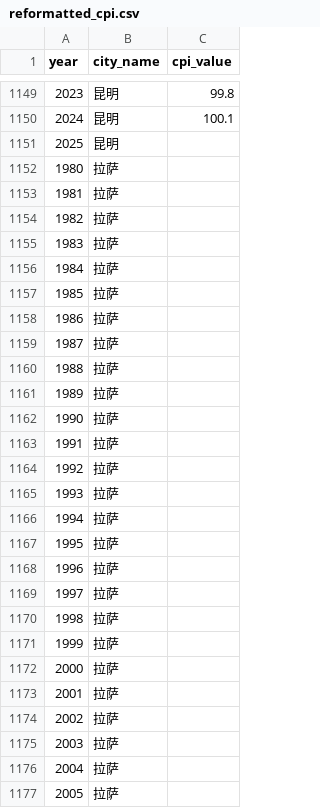
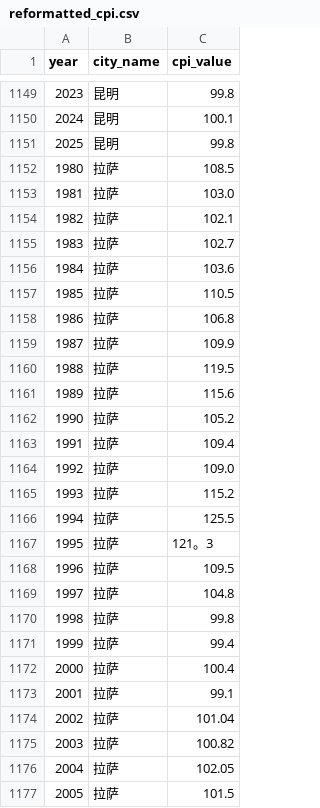
Before and after one commit to EricWey/money_time_machine, a CSV file: data/reformatted_cpi.csv, drawn as a sheet; only a part is shown, gaps mark what is left out; the diff covers the shown part only.

Commit message:
fix(data): 修复CPI数据中的空值并优化数据插入逻辑
处理CPI数据中的空值，设置为默认值100
优化city_price_data.py中的数据插入逻辑，改为批量插入
清空表时添加条件避免全表删除

```diff
--- a/data/reformatted_cpi.csv
+++ b/data/reformatted_cpi.csv
@@ -1150,28 +1150,28 @@
 2024,昆明,100.1
-2025,昆明,
-1980,拉萨,
-1981,拉萨,
-1982,拉萨,
-1983,拉萨,
-1984,拉萨,
-1985,拉萨,
-1986,拉萨,
-1987,拉萨,
-1988,拉萨,
-1989,拉萨,
-1990,拉萨,
-1991,拉萨,
-1992,拉萨,
-1993,拉萨,
-1994,拉萨,
-1995,拉萨,
-1996,拉萨,
-1997,拉萨,
-1998,拉萨,
-1999,拉萨,
-2000,拉萨,
-2001,拉萨,
-2002,拉萨,
-2003,拉萨,
-2004,拉萨,
-2005,拉萨,
+2025,昆明,99.8
+1980,拉萨,108.5
+1981,拉萨,103.0
+1982,拉萨,102.1
+1983,拉萨,102.7
+1984,拉萨,103.6
+1985,拉萨,110.5
+1986,拉萨,106.8
+1987,拉萨,109.9
+1988,拉萨,119.5
+1989,拉萨,115.6
+1990,拉萨,105.2
+1991,拉萨,109.4
+1992,拉萨,109.0
+1993,拉萨,115.2
+1994,拉萨,125.5
+1995,拉萨,121。3
+1996,拉萨,109.5
+1997,拉萨,104.8
+1998,拉萨,99.8
+1999,拉萨,99.4
+2000,拉萨,100.4
+2001,拉萨,99.1
+2002,拉萨,101.04
+2003,拉萨,100.82
+2004,拉萨,102.05
+2005,拉萨,101.5
```
Also changed, not shown: 49 edited cells elsewhere in this file, 4 other files.
